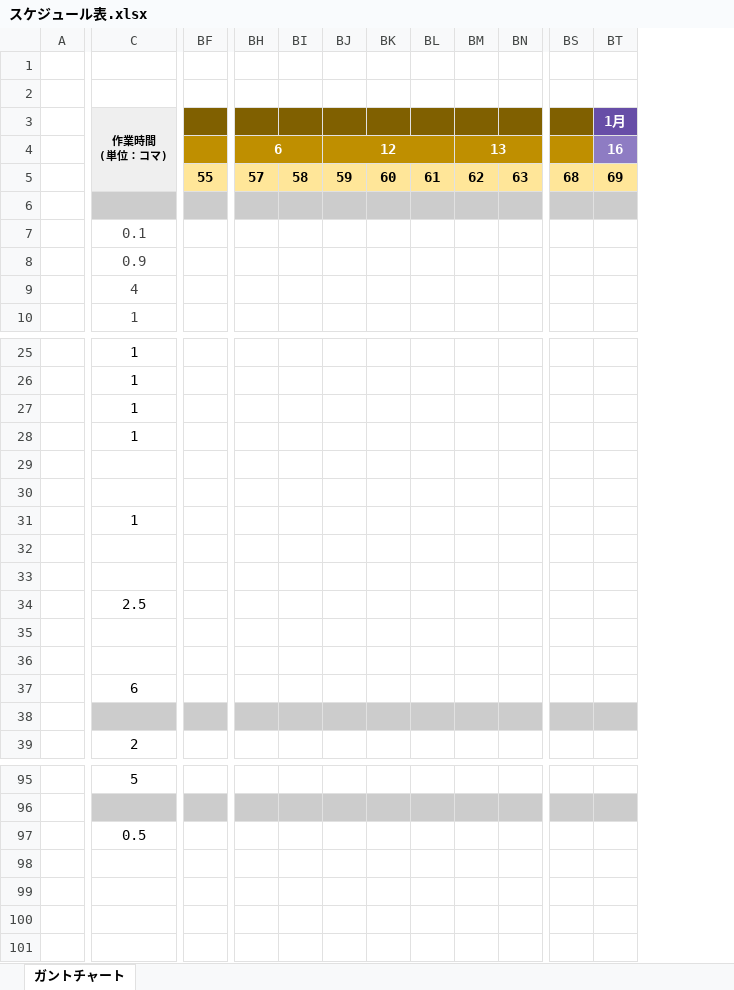
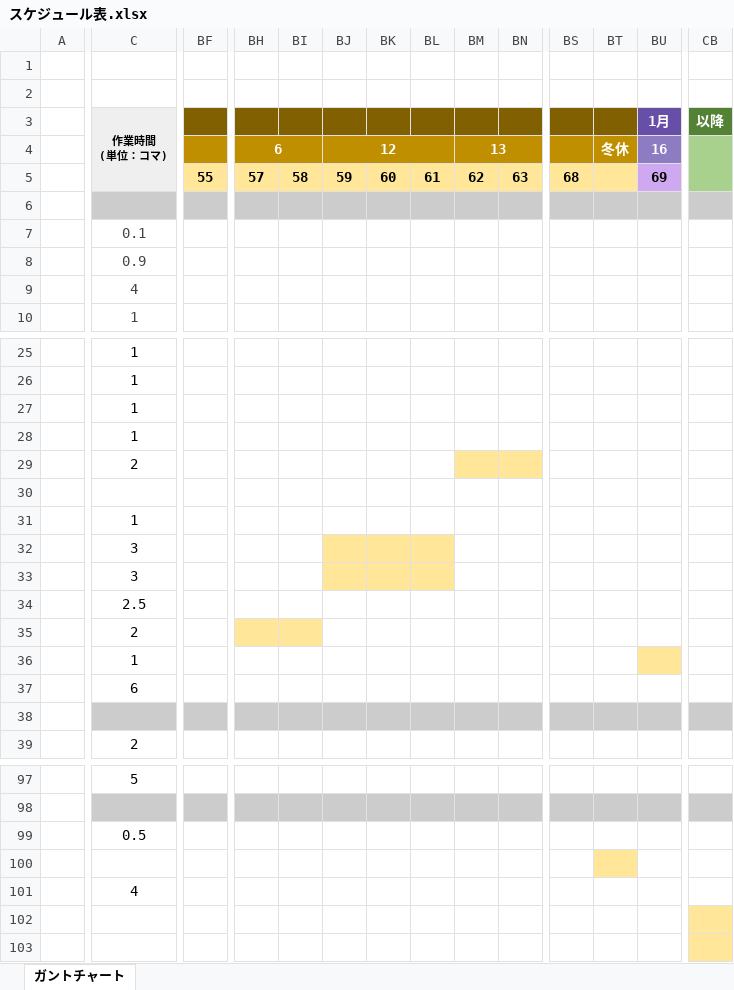
Before and after one commit to 2022Game/12Saitoh, an Excel workbook: 3DLv3_2023_vs2019/Plan/スケジュール表.xlsx, sheet ガントチャート, drawn as a sheet; only a part is shown, gaps mark what is left out; values as stored, in another font and other column widths than the file's, no borders; addresses are those after the commit; rows hold the shown columns only; the diff covers the shown part only; the diff names each change by its address in the sheet, - before the commit and + after, or states it on an @@ line.

```diff
--- a/3DLv3_2023_vs2019/Plan/スケジュール表.xlsx (sheet ガントチャート)
+++ b/3DLv3_2023_vs2019/Plan/スケジュール表.xlsx (sheet ガントチャート)
+column BT, row 4: 冬休
+column CB, row 3: 以降
-BF3:BS3 fill: none
+BF3:BS3 fill: #806000
-BS4 fill: none
+BS4 fill: #BF8F00
-BU5 fill: #FFE699
+BU5 fill: #CFA9EF
-C29: (empty)
+C29: 2
-BM29:BN29 fill: none
+BM29:BN29 fill: #FFE699
-C32:C33: (empty)
+C32:C33: 3
-BJ32:BL33 fill: none
+BJ32:BL33 fill: #FFE699
-C35: (empty)
+C35: 2
-BH35:BI35 fill: none
+BH35:BI35 fill: #FFE699
-C36: (empty)
+C36: 1
-BU36 fill: none
+BU36 fill: #FFE699
+row 100: (empty)
+row 101:  | 4
+row 102: (empty)
+row 103: (empty)
```
Also changed, not shown: 3 added rows, 13 hidden or unhidden rows, 3 edited cells and cell formats elsewhere in this sheet.
